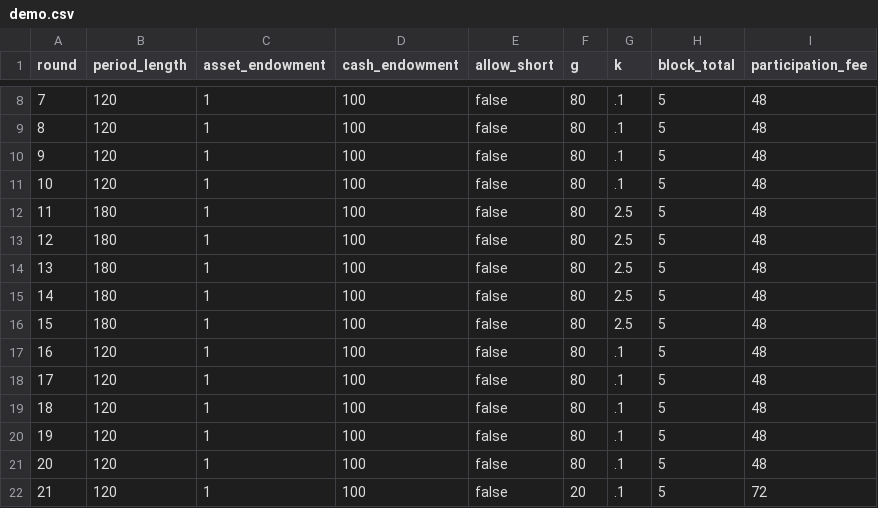
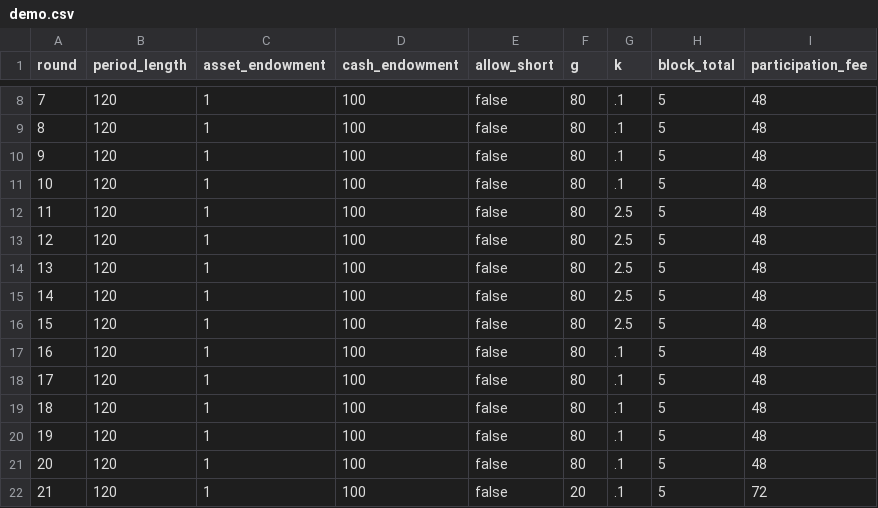
Before and after one commit to Leeps-Lab/ri_cda, a CSV file: configs/demo.csv, drawn as a sheet; only a part is shown, gaps mark what is left out.

Commit message:
Fix

```diff
--- a/configs/demo.csv
+++ b/configs/demo.csv
@@ -11,7 +11,7 @@ round,period_length,asset_endowment,cash_endowment,allow_short,g,k,block_total,p
 10,120,1,100,false,80,.1,5,48
-11,180,1,100,false,80,2.5,5,48
-12,180,1,100,false,80,2.5,5,48
-13,180,1,100,false,80,2.5,5,48
-14,180,1,100,false,80,2.5,5,48
-15,180,1,100,false,80,2.5,5,48
+11,120,1,100,false,80,2.5,5,48
+12,120,1,100,false,80,2.5,5,48
+13,120,1,100,false,80,2.5,5,48
+14,120,1,100,false,80,2.5,5,48
+15,120,1,100,false,80,2.5,5,48
 16,120,1,100,false,80,.1,5,48
```
